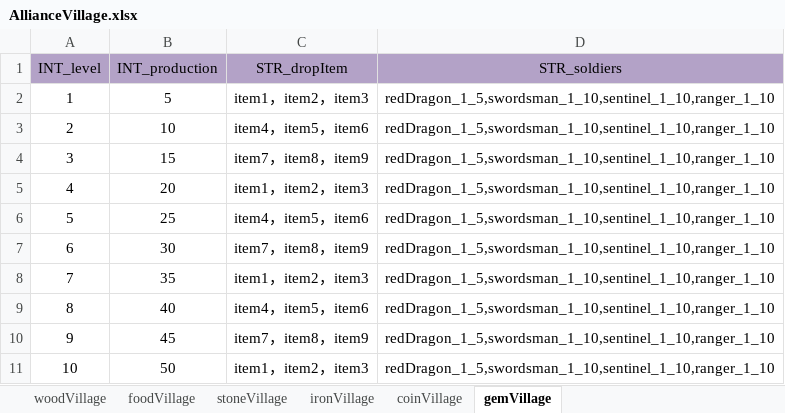
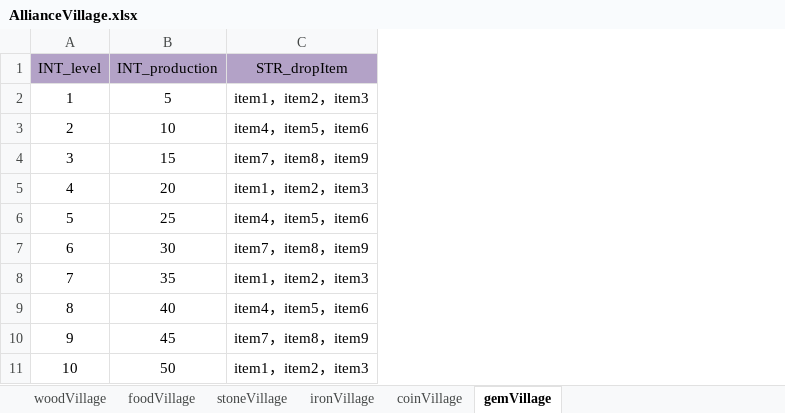
Before and after one commit to ModunZhang/kod_docs, an Excel workbook: datas/shared/AllianceVillage.xlsx, sheet gemVillage, drawn as a sheet; values as stored, in another font and other column widths than the file's, no borders; the diff names each change by its address in the sheet, - before the commit and + after, or states it on an @@ line.

```diff
--- a/datas/shared/AllianceVillage.xlsx (sheet gemVillage)
+++ b/datas/shared/AllianceVillage.xlsx (sheet gemVillage)
-column D (STR_soldiers), rows 2-11: all redDragon_1_5,swordsman_1_10,sentinel_1_10,ranger_1_10
```
Also changed, not shown: sheet woodVillage, sheet foodVillage, sheet stoneVillage, sheet ironVillage, sheet coinVillage, datas/shared/BuildingFunction.xlsx, datas/shared/BuildingLevelUp.xlsx, 8 other files.
